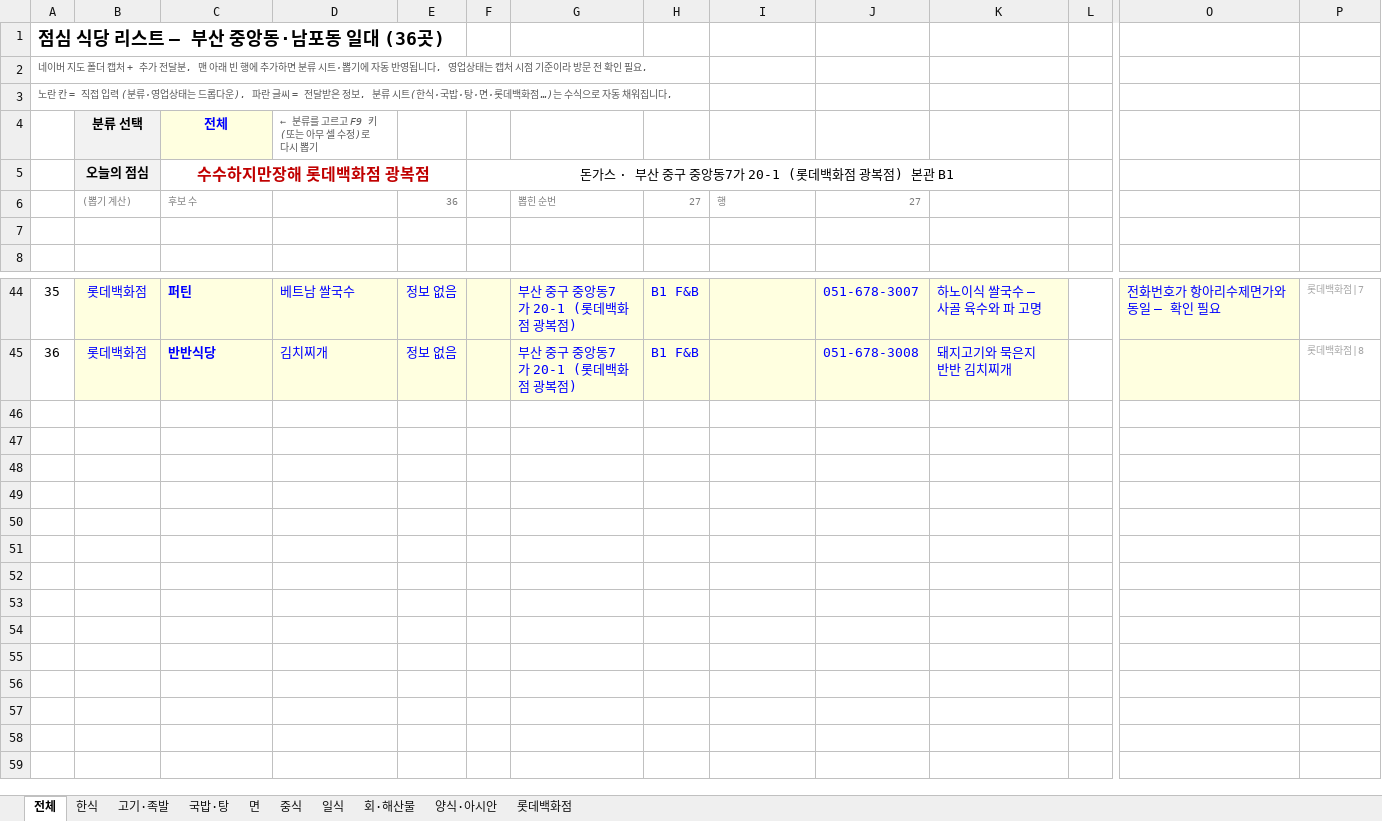
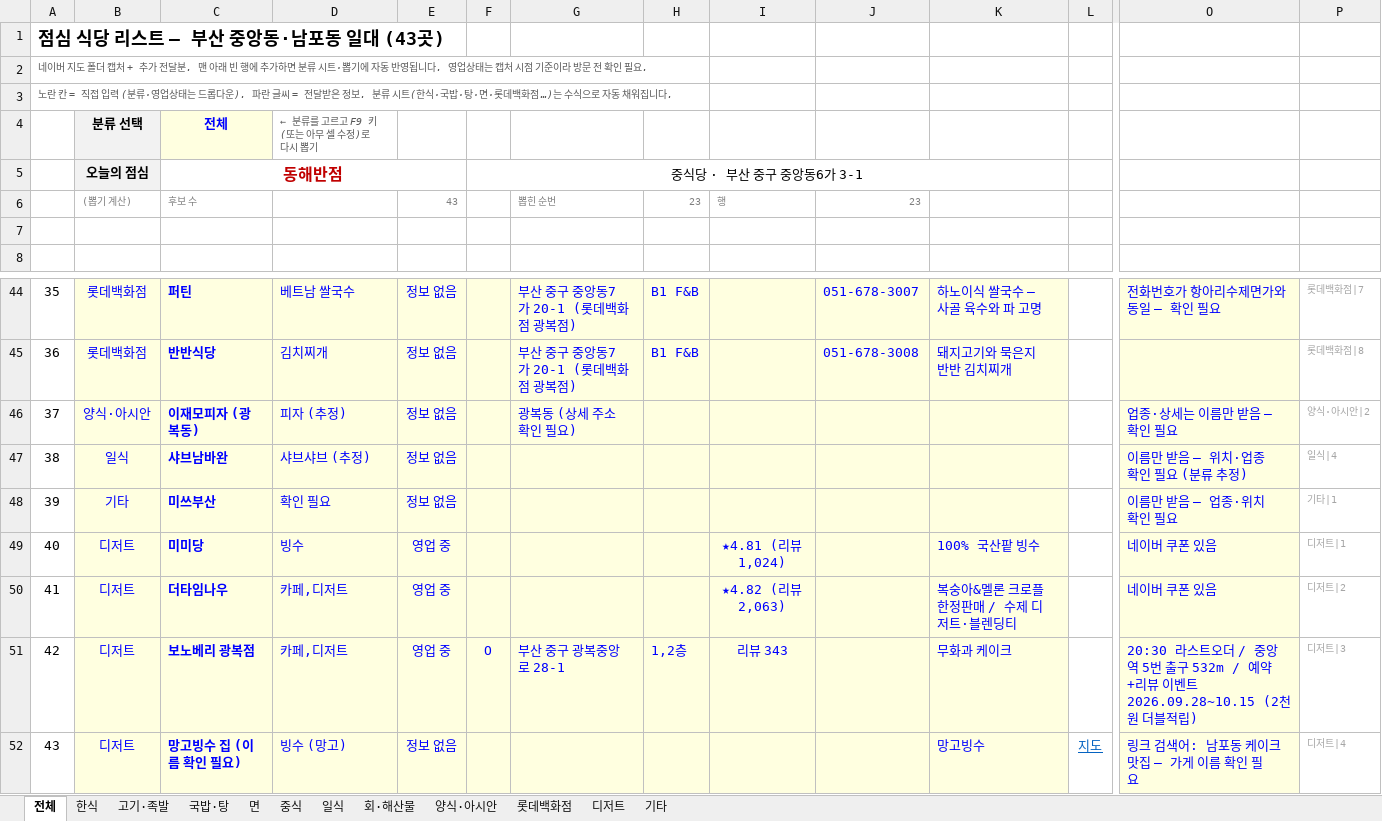
Before and after one commit to dotjdsla-byte/github-test, an Excel workbook: out/lunch_restaurants.xlsx, sheet 전체, drawn as a sheet; only a part is shown, gaps mark what is left out; values as stored, in another font and other column widths than the file's, no borders; charts and pictures and conditional formats not drawn; removed rows and columns are numbered as before the commit, all else as after; rows hold the shown columns only; the diff names each change by its address in the sheet, - before the commit and + after, or states it on an @@ line.

```diff
--- a/out/lunch_restaurants.xlsx (sheet 전체)
+++ b/out/lunch_restaurants.xlsx (sheet 전체)
+sheet tab: 디저트
+sheet tab: 기타
@@ column A renumbered in row 1 @@
-row 5:  | 오늘의 점심 | 수수하지만장해 롯데백화점 광복점 |  |  | 돈가스 · 부산 중구 중앙동7가 20-1 (롯데백화점 광복점) 본관 B1
+row 5:  | 오늘의 점심 | 동해반점 |  |  | 중식당 · 부산 중구 중앙동6가 3-1
-E6: 36
+E6: 43
-H6: 27
+H6: 23
-J6: 27
+J6: 23
+row 46: 37 | 양식·아시안 | 이재모피자 (광복동) | 피자 (추정) | 정보 없음 |  | 광복동 (상세 주소 확인 필요) |  |  |  |  |  | 업종·상세는 이름만 받음 – 확인 필요 | 양식·아시안|2
+row 47: 38 | 일식 | 샤브남바완 | 샤브샤브 (추정) | 정보 없음 |  |  |  |  |  |  |  | 이름만 받음 – 위치·업종 확인 필요 (분류 추정) | 일식|4
+row 48: 39 | 기타 | 미쓰부산 | 확인 필요 | 정보 없음 |  |  |  |  |  |  |  | 이름만 받음 – 업종·위치 확인 필요 | 기타|1
+row 49: 40 | 디저트 | 미미당 | 빙수 | 영업 중 |  |  |  | ★4.81 (리뷰 1,024) |  | 100% 국산팥 빙수 |  | 네이버 쿠폰 있음 | 디저트|1
+row 50: 41 | 디저트 | 더타임나우 | 카페,디저트 | 영업 중 |  |  |  | ★4.82 (리뷰 2,063) |  | 복숭아&멜론 크로플 한정판매 / 수제 디저트·블렌딩티 |  | 네이버 쿠폰 있음 | 디저트|2
+row 51: 42 | 디저트 | 보노베리 광복점 | 카페,디저트 | 영업 중 | O | 부산 중구 광복중앙로 28-1 | 1,2층 | 리뷰 343 |  | 무화과 케이크 |  | 20:30 라스트오더 / 중앙역 5번 출구 532m / 예약+리뷰 이벤트 2026.09.28~10.15 (2천원 더블적립) | 디저트|3
+row 52: 43 | 디저트 | 망고빙수 집 (이름 확인 필요) | 빙수 (망고) | 정보 없음 |  |  |  |  |  | 망고빙수 | 지도 | 링크 검색어: 남포동 케이크 맛집 – 가게 이름 확인 필요 | 디저트|4
```
Also changed, not shown: sheet 양식·아시안, sheet 일식.
